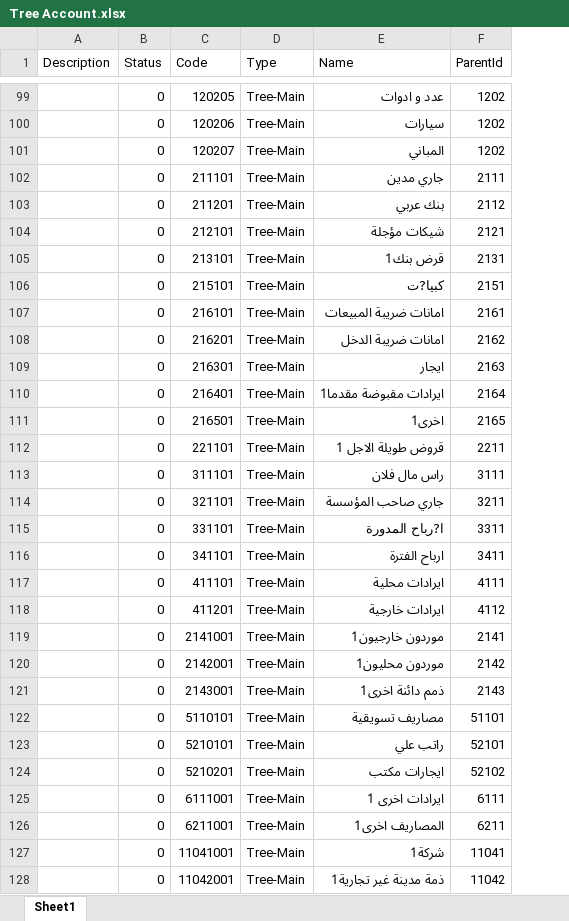
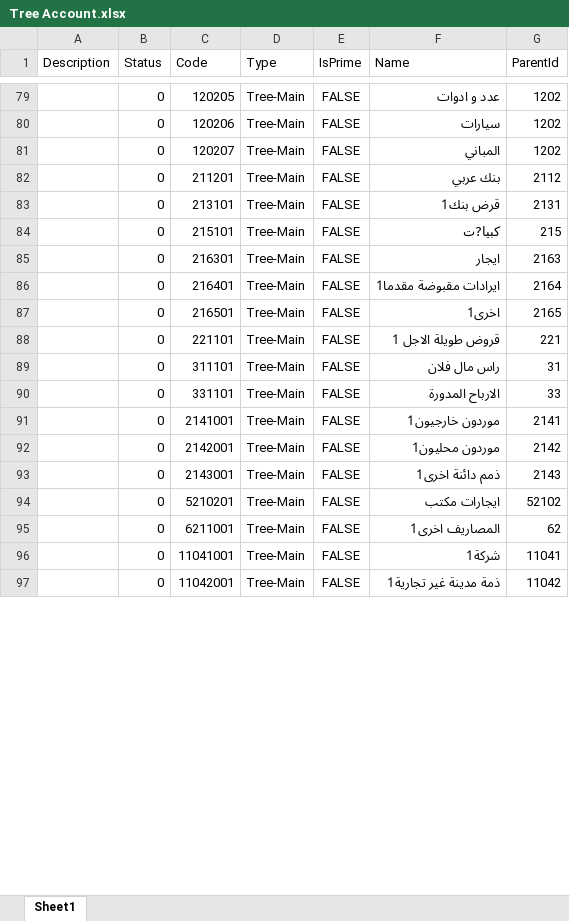
Before and after one commit to shweiki/ConicErpDeploy, an Excel workbook: Tree Account.xlsx, sheet Sheet1, drawn as a sheet; only a part is shown, gaps mark what is left out; values as stored, in another font and other column widths than the file's, no borders; removed rows and columns are numbered as before the commit, all else as after; the diff covers the shown part only; the diff names each change by its address in the sheet, - before the commit and + after, or states it on an @@ line.

```diff
--- a/Tree Account.xlsx (sheet Sheet1)
+++ b/Tree Account.xlsx (sheet Sheet1)
+column E (IsPrime), rows 79-97: all FALSE
-row 102:  | 0 | 211101 | Tree-Main | جاري مدين | 2111
-row 104:  | 0 | 212101 | Tree-Main | شيكات مؤجلة | 2121
-G84 (ParentId): 2151
+G84 (ParentId): 215
-row 107:  | 0 | 216101 | Tree-Main | امانات ضريبة المبيعات | 2161
-row 108:  | 0 | 216201 | Tree-Main | امانات ضريبة الدخل | 2162
-G88 (ParentId): 2211
+G88 (ParentId): 221
-G89 (ParentId): 3111
+G89 (ParentId): 31
-row 114:  | 0 | 321101 | Tree-Main | جاري صاحب المؤسسة | 3211
-F90 (Name): ا?رباح المدورة
+F90 (Name): الارباح المدورة
-G90 (ParentId): 3311
+G90 (ParentId): 33
-row 116:  | 0 | 341101 | Tree-Main | ارباح الفترة | 3411
-row 117:  | 0 | 411101 | Tree-Main | ايرادات محلية | 4111
-row 118:  | 0 | 411201 | Tree-Main | ايرادات خارجية | 4112
-row 122:  | 0 | 5110101 | Tree-Main | مصاريف تسويقية | 51101
-row 123:  | 0 | 5210101 | Tree-Main | راتب علي | 52101
-row 125:  | 0 | 6111001 | Tree-Main | ايرادات اخرى 1 | 6111
-G95 (ParentId): 6211
+G95 (ParentId): 62
```
Also changed, not shown: 23 removed rows and 16 edited cells elsewhere in this sheet, 40 other files.
